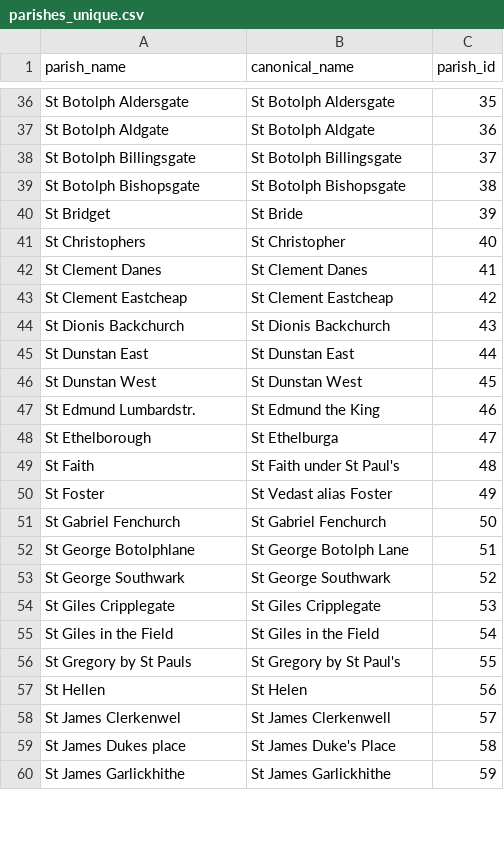
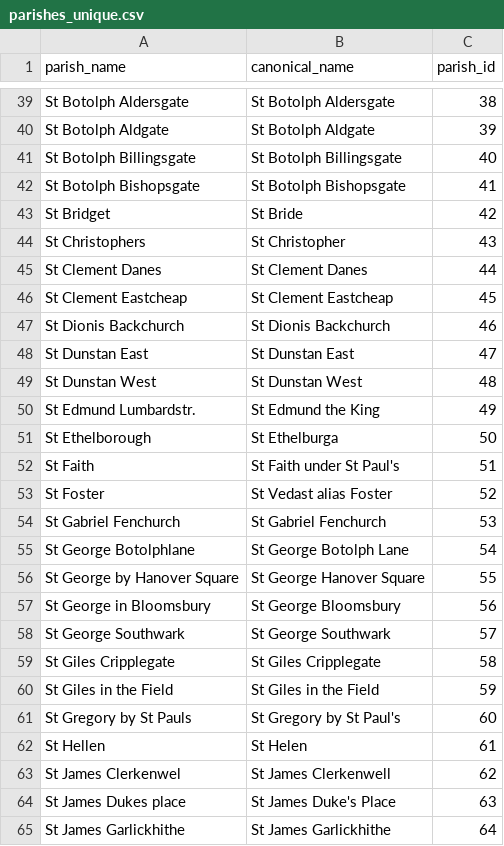
Before and after one commit to chnm/bom, a CSV file: scripts/bomr/data/parishes_unique.csv, drawn as a sheet; only a part is shown, gaps mark what is left out; addresses are those after the commit; the diff covers the shown part only; the diff names each change by its address in the sheet, - before the commit and + after, or states it on an @@ line.

```diff
--- a/scripts/bomr/data/parishes_unique.csv
+++ b/scripts/bomr/data/parishes_unique.csv
-C39 (parish_id): 35
+C39 (parish_id): 38
-C40 (parish_id): 36
+C40 (parish_id): 39
-C41 (parish_id): 37
+C41 (parish_id): 40
-C42 (parish_id): 38
+C42 (parish_id): 41
-C43 (parish_id): 39
+C43 (parish_id): 42
-C44 (parish_id): 40
+C44 (parish_id): 43
-C45 (parish_id): 41
+C45 (parish_id): 44
-C46 (parish_id): 42
+C46 (parish_id): 45
-C47 (parish_id): 43
+C47 (parish_id): 46
-C48 (parish_id): 44
+C48 (parish_id): 47
-C49 (parish_id): 45
+C49 (parish_id): 48
-C50 (parish_id): 46
+C50 (parish_id): 49
-C51 (parish_id): 47
+C51 (parish_id): 50
-C52 (parish_id): 48
+C52 (parish_id): 51
-C53 (parish_id): 49
+C53 (parish_id): 52
-C54 (parish_id): 50
+C54 (parish_id): 53
-C55 (parish_id): 51
+C55 (parish_id): 54
+row 56: St George by Hanover Square | St George Hanover Square | 55
+row 57: St George in Bloomsbury | St George Bloomsbury | 56
-C58 (parish_id): 52
+C58 (parish_id): 57
-C59 (parish_id): 53
+C59 (parish_id): 58
-C60 (parish_id): 54
+C60 (parish_id): 59
-C61 (parish_id): 55
+C61 (parish_id): 60
-C62 (parish_id): 56
+C62 (parish_id): 61
-C63 (parish_id): 57
+C63 (parish_id): 62
-C64 (parish_id): 58
+C64 (parish_id): 63
-C65 (parish_id): 59
+C65 (parish_id): 64
```
Also changed, not shown: 11 added rows and 101 edited cells elsewhere in this file, 4 other files.
